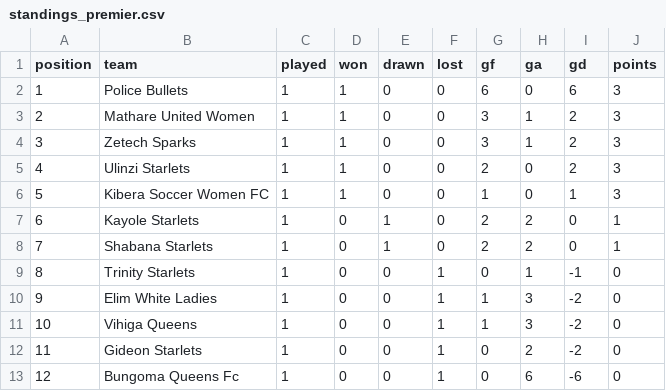
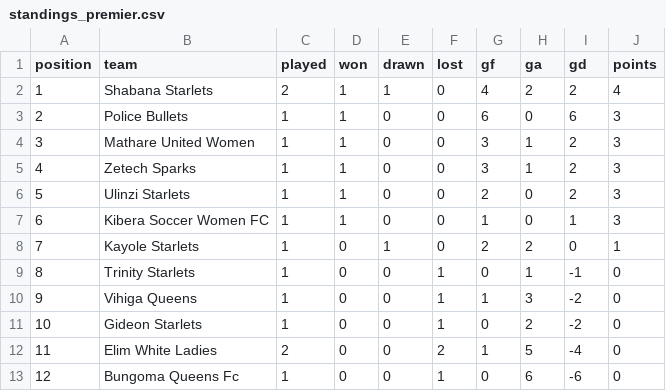
Before and after one commit to gameoncollective-create/gameon-fastapi, a CSV file: data/standings_premier.csv, drawn as a sheet; removed rows and columns are numbered as before the commit, all else as after; the diff names each change by its address in the sheet, - before the commit and + after, or states it on an @@ line.

Commit message:
Update standings_premier.csv

```diff
--- a/data/standings_premier.csv
+++ b/data/standings_premier.csv
+row 2: 1 | Shabana Starlets | 2 | 1 | 1 | 0 | 4 | 2 | 2 | 4
@@ column A (position) renumbered between rows 3 and 11 @@
-row 8: 7 | Shabana Starlets | 1 | 0 | 1 | 0 | 2 | 2 | 0 | 1
-row 10: 9 | Elim White Ladies | 1 | 0 | 0 | 1 | 1 | 3 | -2 | 0
+row 12: 11 | Elim White Ladies | 2 | 0 | 0 | 2 | 1 | 5 | -4 | 0
```
